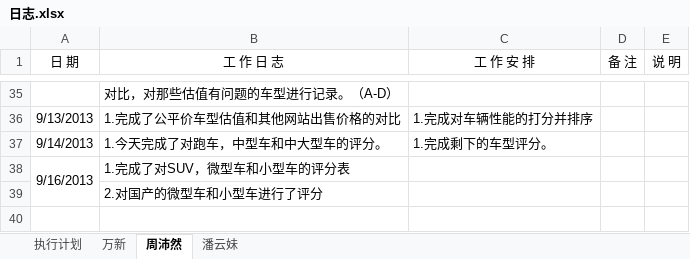
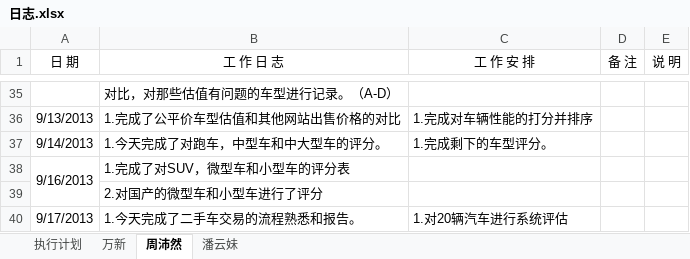
Before and after one commit to GPJxiaoshou/xiaoshou, an Excel workbook: 日志.xlsx, sheet 周沛然, drawn as a sheet; only a part is shown, gaps mark what is left out; values as stored, in another font and other column widths than the file's, no borders; the diff names each change by its address in the sheet, - before the commit and + after, or states it on an @@ line.

```diff
--- a/日志.xlsx (sheet 周沛然)
+++ b/日志.xlsx (sheet 周沛然)
+row 40: 9/17/2013 | 1.今天完成了二手车交易的流程熟悉和报告。 | 1.对20辆汽车进行系统评估
```
Also changed, not shown: 1 other file.
